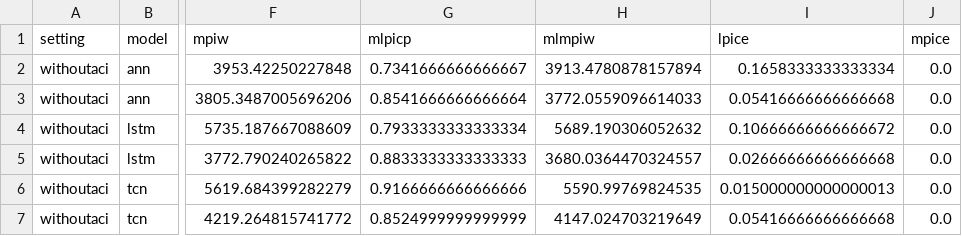
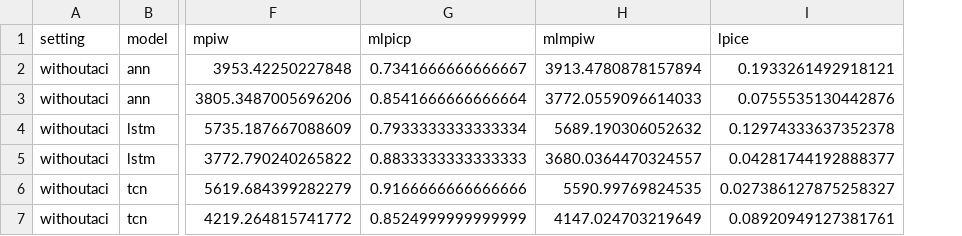
Before and after one commit to Bhoomish-Patel/wind-power-forecasting, a CSV file: results/withoutaci/withoutaci_summary_results.csv, drawn as a sheet; only a part is shown, gaps mark what is left out; the diff names each change by its address in the sheet, - before the commit and + after, or states it on an @@ line.

```diff
--- a/results/withoutaci/withoutaci_summary_results.csv
+++ b/results/withoutaci/withoutaci_summary_results.csv
-column J (mpice), rows 2-7: all 0.0
-I2 (lpice): 0.1658333333333334
+I2 (lpice): 0.1933261492918121
-I3 (lpice): 0.05416666666666668
+I3 (lpice): 0.0755535130442876
-I4 (lpice): 0.10666666666666672
+I4 (lpice): 0.12974333637352378
-I5 (lpice): 0.02666666666666668
+I5 (lpice): 0.04281744192888377
-I6 (lpice): 0.015000000000000013
+I6 (lpice): 0.027386127875258327
-I7 (lpice): 0.05416666666666668
+I7 (lpice): 0.08920949127381761
```
Also changed, not shown: results/aci/aci_summary_results.csv, 1 other file.
